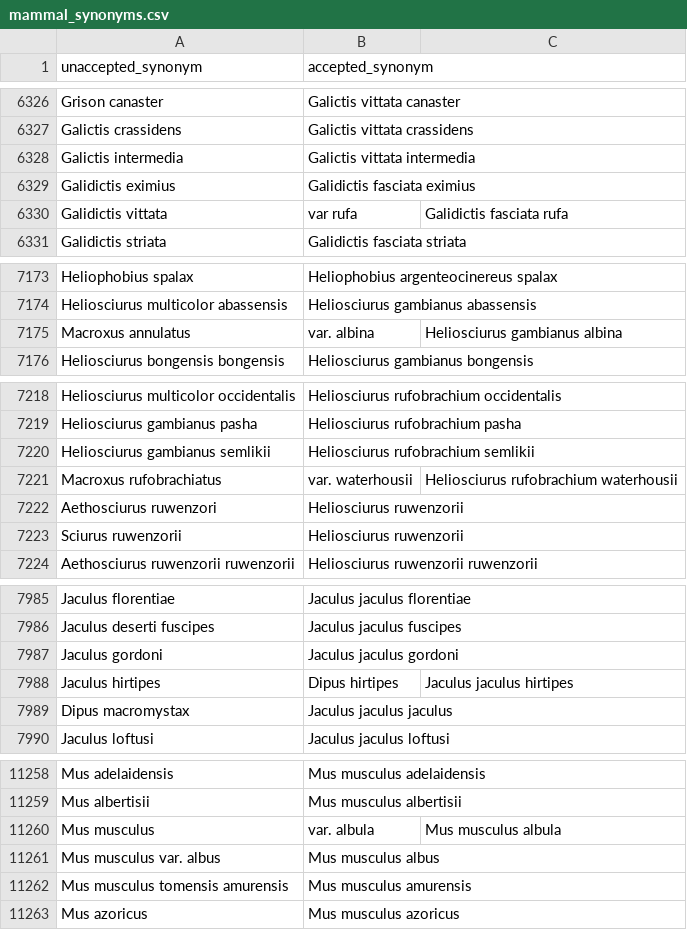
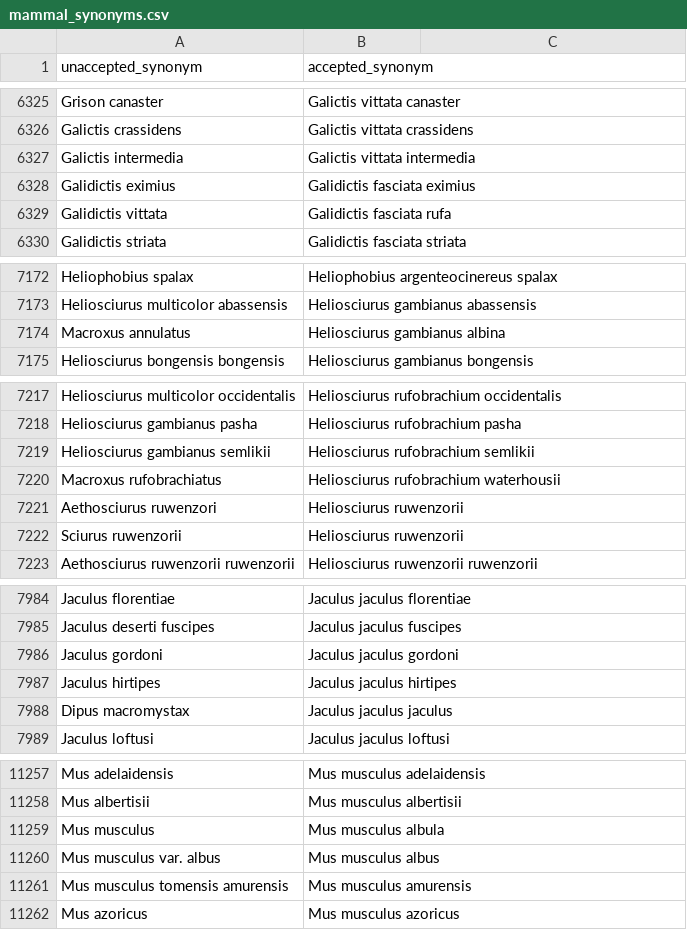
Before and after one commit to fluby/neonetods, a CSV file: data/mammal_synonyms.csv, drawn as a sheet; only a part is shown, gaps mark what is left out; the diff covers the shown part only.

Commit message:
Fixing issues with mammal synonym subspecies.

```diff
--- a/data/mammal_synonyms.csv
+++ b/data/mammal_synonyms.csv
@@ -6329,3 +6328,3 @@ Galictis intermedia,Galictis vittata intermedia
 Galidictis eximius,Galidictis fasciata eximius
-Galidictis vittata, var rufa,Galidictis fasciata rufa
+Galidictis vittata,Galidictis fasciata rufa
 Galidictis striata,Galidictis fasciata striata
@@ -7174,3 +7173,3 @@ Heliophobius spalax,Heliophobius argenteocinereus spalax
 Heliosciurus multicolor abassensis,Heliosciurus gambianus abassensis
-Macroxus annulatus, var. albina,Heliosciurus gambianus albina
+Macroxus annulatus,Heliosciurus gambianus albina
 Heliosciurus bongensis bongensis,Heliosciurus gambianus bongensis
@@ -7220,3 +7219,3 @@ Heliosciurus gambianus pasha,Heliosciurus rufobrachium pasha
 Heliosciurus gambianus semlikii,Heliosciurus rufobrachium semlikii
-Macroxus rufobrachiatus, var. waterhousii,Heliosciurus rufobrachium waterhousii
+Macroxus rufobrachiatus,Heliosciurus rufobrachium waterhousii
 Aethosciurus ruwenzori,Heliosciurus ruwenzorii
@@ -7987,3 +7986,3 @@ Jaculus deserti fuscipes,Jaculus jaculus fuscipes
 Jaculus gordoni,Jaculus jaculus gordoni
-Jaculus hirtipes, Dipus hirtipes,Jaculus jaculus hirtipes
+Jaculus hirtipes,Jaculus jaculus hirtipes
 Dipus macromystax,Jaculus jaculus jaculus
@@ -11259,3 +11258,3 @@ Mus adelaidensis,Mus musculus adelaidensis
 Mus albertisii,Mus musculus albertisii
-Mus musculus, var. albula,Mus musculus albula
+Mus musculus,Mus musculus albula
 Mus musculus var. albus,Mus musculus albus
```
Also changed, not shown: 1 removed row and 36 edited cells elsewhere in this file, 2 other files.
